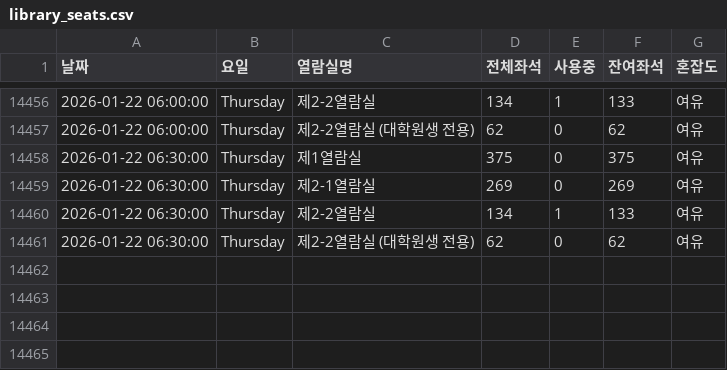
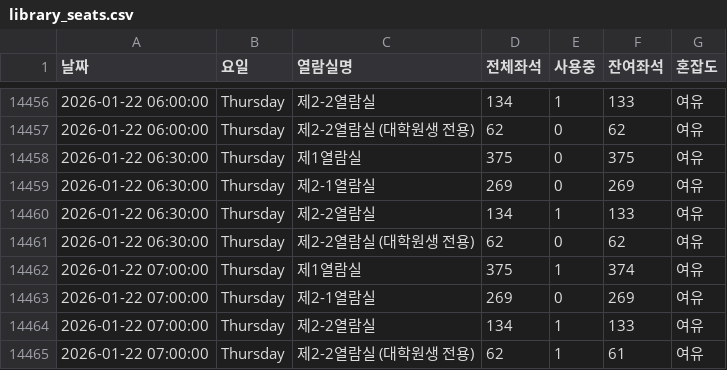
Before and after one commit to dony-beep/library_seat, a CSV file: library_seats.csv, drawn as a sheet; only a part is shown, gaps mark what is left out; the diff names each change by its address in the sheet, - before the commit and + after, or states it on an @@ line.

```diff
--- a/library_seats.csv
+++ b/library_seats.csv
+row 14462: 2026-01-22 07:00:00 | Thursday | 제1열람실 | 375 | 1 | 374 | 여유
+row 14463: 2026-01-22 07:00:00 | Thursday | 제2-1열람실 | 269 | 0 | 269 | 여유
+row 14464: 2026-01-22 07:00:00 | Thursday | 제2-2열람실 | 134 | 1 | 133 | 여유
+row 14465: 2026-01-22 07:00:00 | Thursday | 제2-2열람실 (대학원생 전용) | 62 | 1 | 61 | 여유
```
